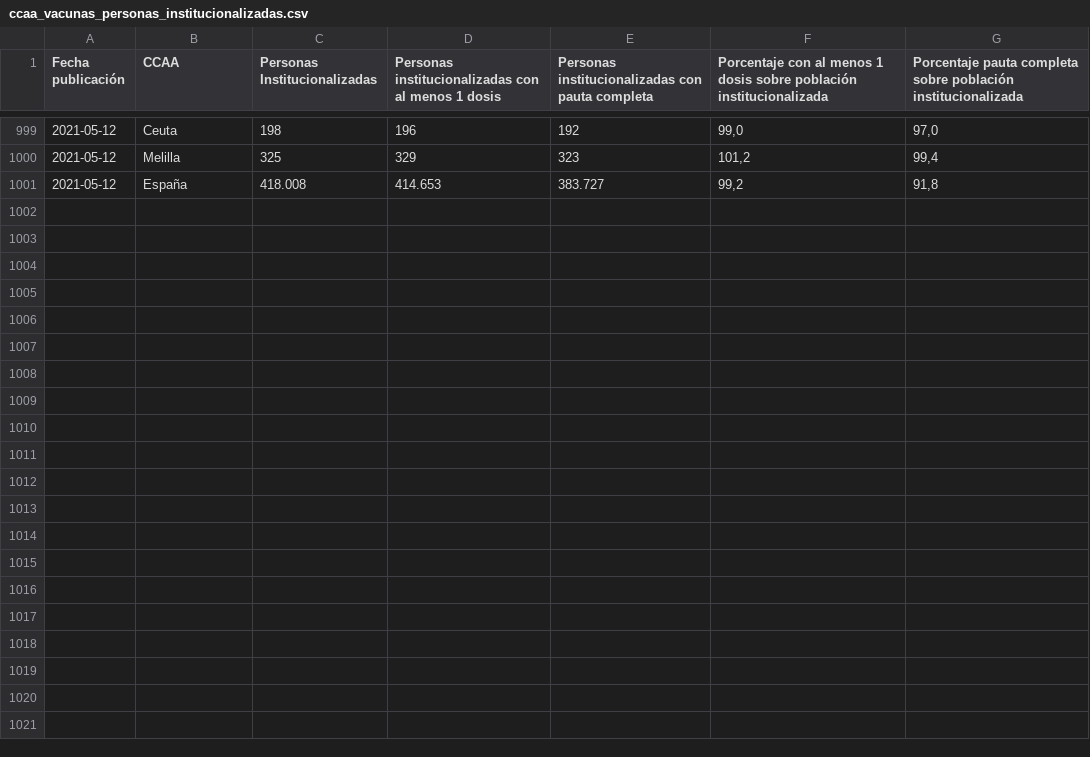
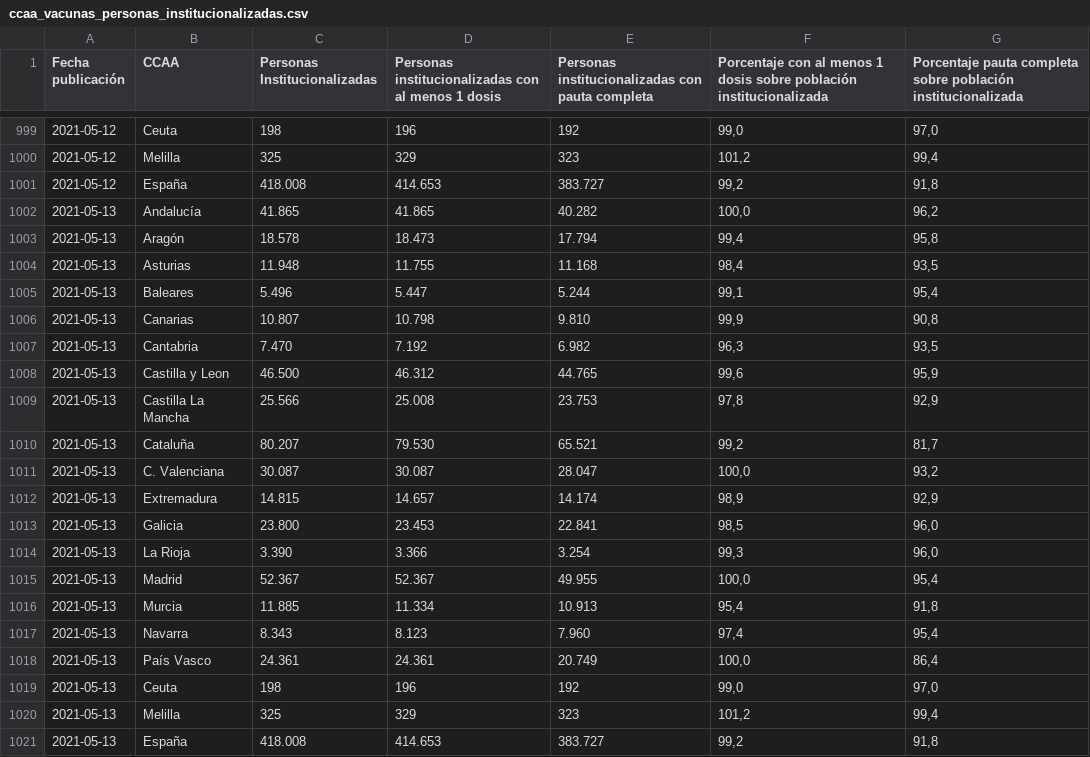
Before and after one commit to datadista/datasets, a CSV file: COVID 19/ccaa_vacunas_personas_institucionalizadas.csv, drawn as a sheet; only a part is shown, gaps mark what is left out; the diff names each change by its address in the sheet, - before the commit and + after, or states it on an @@ line.

Commit message:
Added new data

```diff
--- a/COVID 19/ccaa_vacunas_personas_institucionalizadas.csv
+++ b/COVID 19/ccaa_vacunas_personas_institucionalizadas.csv
+row 1002: 2021-05-13 | Andalucía | 41.865 | 41.865 | 40.282 | 100,0 | 96,2
+row 1003: 2021-05-13 | Aragón | 18.578 | 18.473 | 17.794 | 99,4 | 95,8
+row 1004: 2021-05-13 | Asturias | 11.948 | 11.755 | 11.168 | 98,4 | 93,5
+row 1005: 2021-05-13 | Baleares | 5.496 | 5.447 | 5.244 | 99,1 | 95,4
+row 1006: 2021-05-13 | Canarias | 10.807 | 10.798 | 9.810 | 99,9 | 90,8
+row 1007: 2021-05-13 | Cantabria | 7.470 | 7.192 | 6.982 | 96,3 | 93,5
+row 1008: 2021-05-13 | Castilla y Leon | 46.500 | 46.312 | 44.765 | 99,6 | 95,9
+row 1009: 2021-05-13 | Castilla La Mancha | 25.566 | 25.008 | 23.753 | 97,8 | 92,9
+row 1010: 2021-05-13 | Cataluña | 80.207 | 79.530 | 65.521 | 99,2 | 81,7
+row 1011: 2021-05-13 | C. Valenciana | 30.087 | 30.087 | 28.047 | 100,0 | 93,2
+row 1012: 2021-05-13 | Extremadura | 14.815 | 14.657 | 14.174 | 98,9 | 92,9
+row 1013: 2021-05-13 | Galicia | 23.800 | 23.453 | 22.841 | 98,5 | 96,0
+row 1014: 2021-05-13 | La Rioja | 3.390 | 3.366 | 3.254 | 99,3 | 96,0
+row 1015: 2021-05-13 | Madrid | 52.367 | 52.367 | 49.955 | 100,0 | 95,4
+row 1016: 2021-05-13 | Murcia | 11.885 | 11.334 | 10.913 | 95,4 | 91,8
+row 1017: 2021-05-13 | Navarra | 8.343 | 8.123 | 7.960 | 97,4 | 95,4
+row 1018: 2021-05-13 | País Vasco | 24.361 | 24.361 | 20.749 | 100,0 | 86,4
+row 1019: 2021-05-13 | Ceuta | 198 | 196 | 192 | 99,0 | 97,0
+row 1020: 2021-05-13 | Melilla | 325 | 329 | 323 | 101,2 | 99,4
+row 1021: 2021-05-13 | España | 418.008 | 414.653 | 383.727 | 99,2 | 91,8
```
